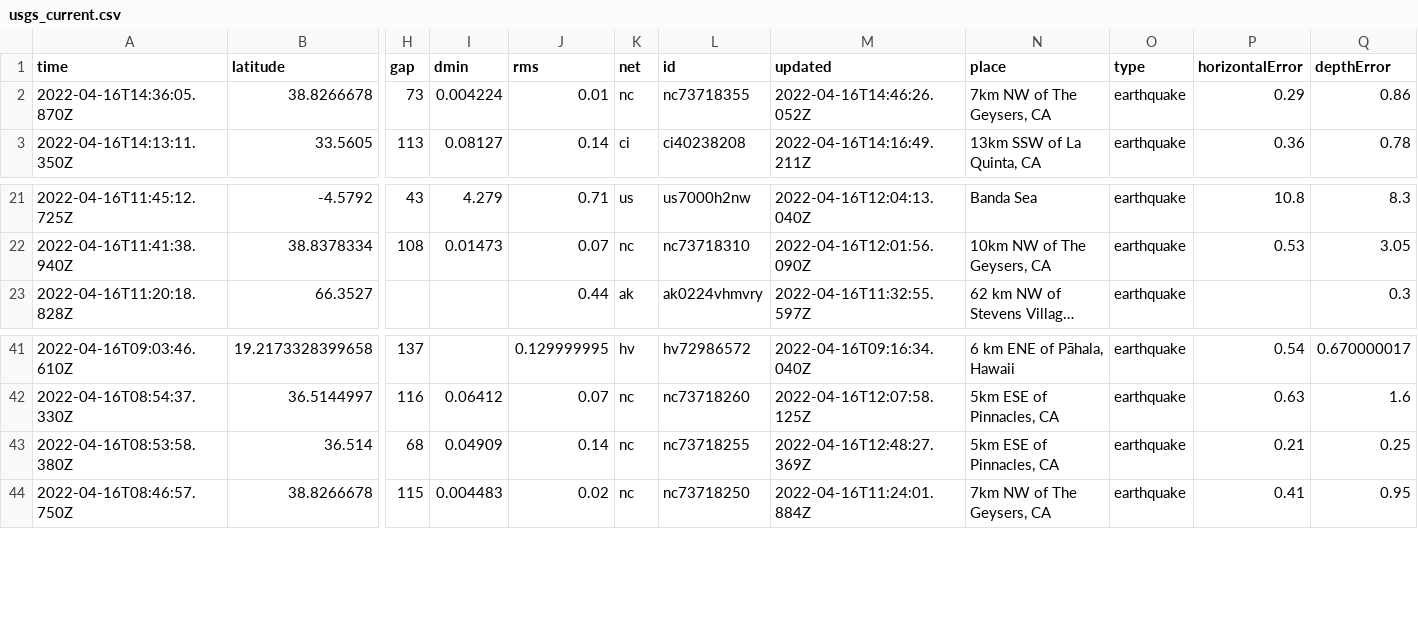
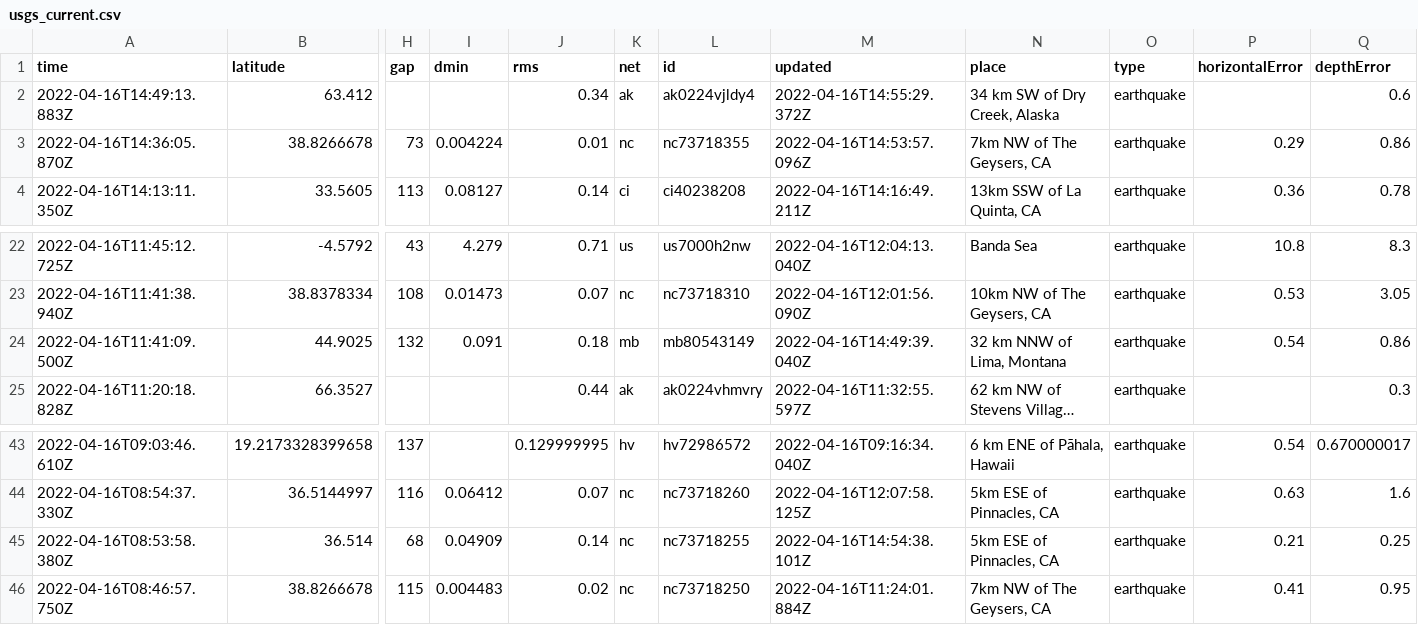
Before and after one commit to invisibae/nicar22-github-actions, a CSV file: usgs_current.csv, drawn as a sheet; only a part is shown, gaps mark what is left out; long unchanged cells end in …; addresses are those after the commit; rows hold the shown columns only; the diff names each change by its address in the sheet, - before the commit and + after, or states it on an @@ line.

```diff
--- a/usgs_current.csv
+++ b/usgs_current.csv
+row 2: 2022-04-16T14:49:13.883Z | 63.412 |  |  | 0.34 | ak | ak0224vjldy4 | 2022-04-16T14:55:29.372Z | 34 km SW of Dry Creek, Alaska | earthquake |  | 0.6
-M3 (updated): 2022-04-16T14:46:26.052Z
+M3 (updated): 2022-04-16T14:53:57.096Z
+row 24: 2022-04-16T11:41:09.500Z | 44.9025 | 132 | 0.091 | 0.18 | mb | mb80543149 | 2022-04-16T14:49:39.040Z | 32 km NNW of Lima, Montana | earthquake | 0.54 | 0.86
-M45 (updated): 2022-04-16T12:48:27.369Z
+M45 (updated): 2022-04-16T14:54:38.101Z
```
Also changed, not shown: 1 other file.
